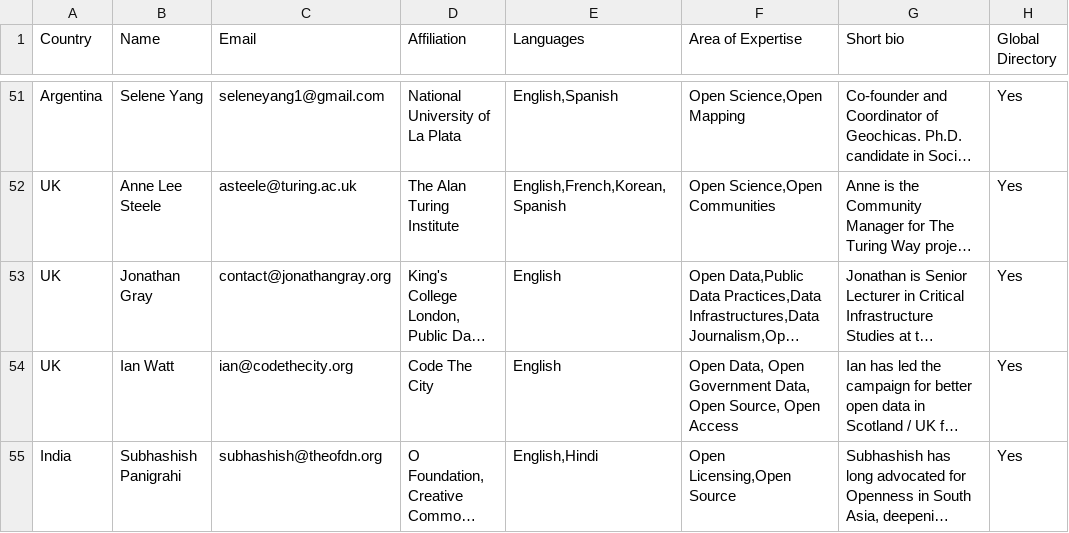
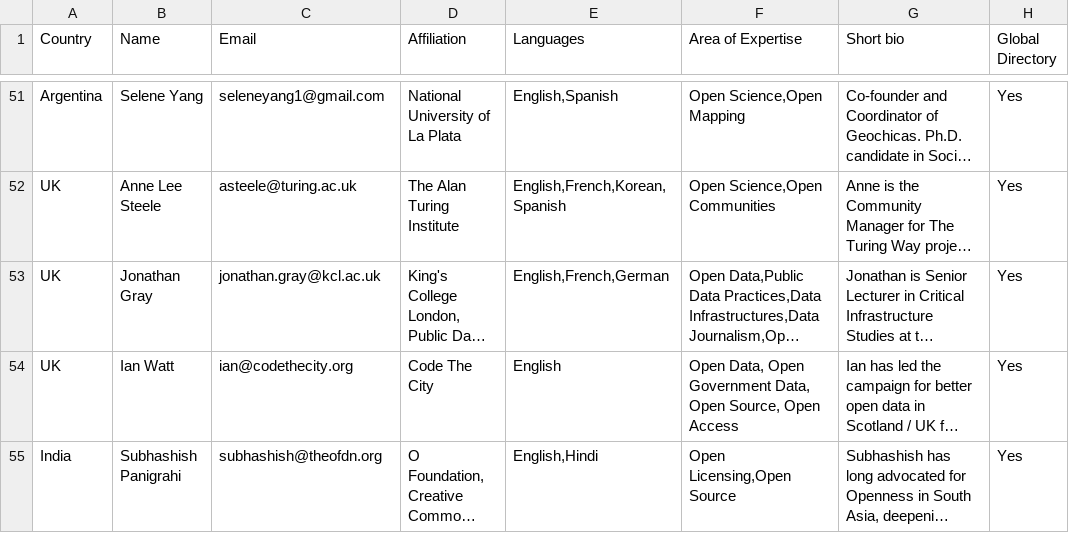
Before and after one commit to okfn/network, a CSV file: okfn-network-experts.csv, drawn as a sheet; only a part is shown, gaps mark what is left out; long unchanged cells end in …; the diff names each change by its address in the sheet, - before the commit and + after, or states it on an @@ line.

Commit message:
Update okfn-network-experts.csv

```diff
--- a/okfn-network-experts.csv
+++ b/okfn-network-experts.csv
-C53 (Email): contact@jonathangray.org
+C53 (Email): jonathan.gray@kcl.ac.uk
-E53 (Languages): English
+E53 (Languages): English,French,German
```
